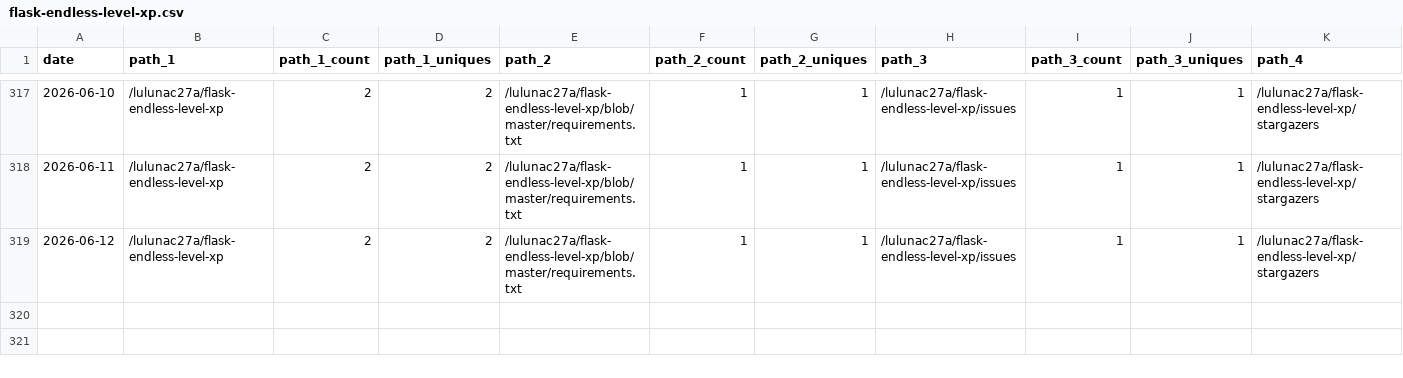
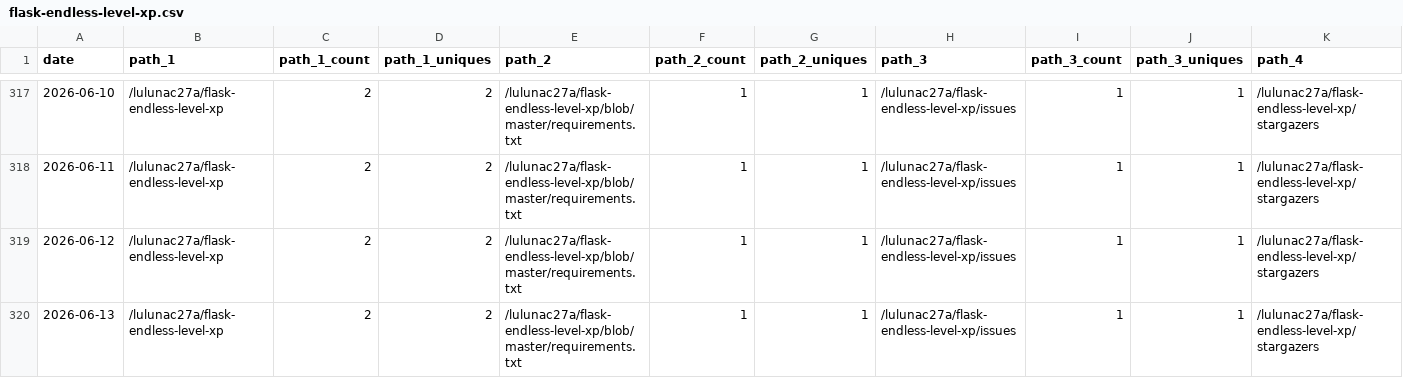
Before and after one commit to lulunac27a/github-repo-traffic-stats, a CSV file: data/github_paths/flask-endless-level-xp.csv, drawn as a sheet; only a part is shown, gaps mark what is left out; rows hold the shown columns only; the diff names each change by its address in the sheet, - before the commit and + after, or states it on an @@ line.

```diff
--- a/data/github_paths/flask-endless-level-xp.csv
+++ b/data/github_paths/flask-endless-level-xp.csv
+row 320: 2026-06-13 | /lulunac27a/flask-endless-level-xp | 2 | 2 | /lulunac27a/flask-endless-level-xp/blob/master/requirements.txt | 1 | 1 | /lulunac27a/flask-endless-level-xp/issues | 1 | 1 | /lulunac27a/flask-endless-level-xp/stargazers
```
Also changed, not shown: data/github_paths/endless-task-list-adventure.csv, data/github_paths/github-stats.csv, 56 other files.
